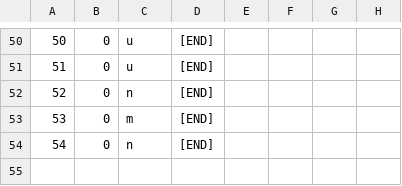
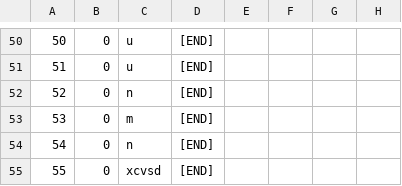
Before and after one commit to urosjevtic/SIMS-project, a CSV file: InitialProject/InitialProject/Resources/Data/images.csv, drawn as a sheet; only a part is shown, gaps mark what is left out; the diff names each change by its address in the sheet, - before the commit and + after, or states it on an @@ line.

```diff
--- a/InitialProject/InitialProject/Resources/Data/images.csv
+++ b/InitialProject/InitialProject/Resources/Data/images.csv
+row 55: 55 | 0 | xcvsd | [END]
```
Also changed, not shown: InitialProject/InitialProject/Resources/Data/checkPoints.csv, InitialProject/InitialProject/Resources/Data/tourGuests.csv, 26 other files.
